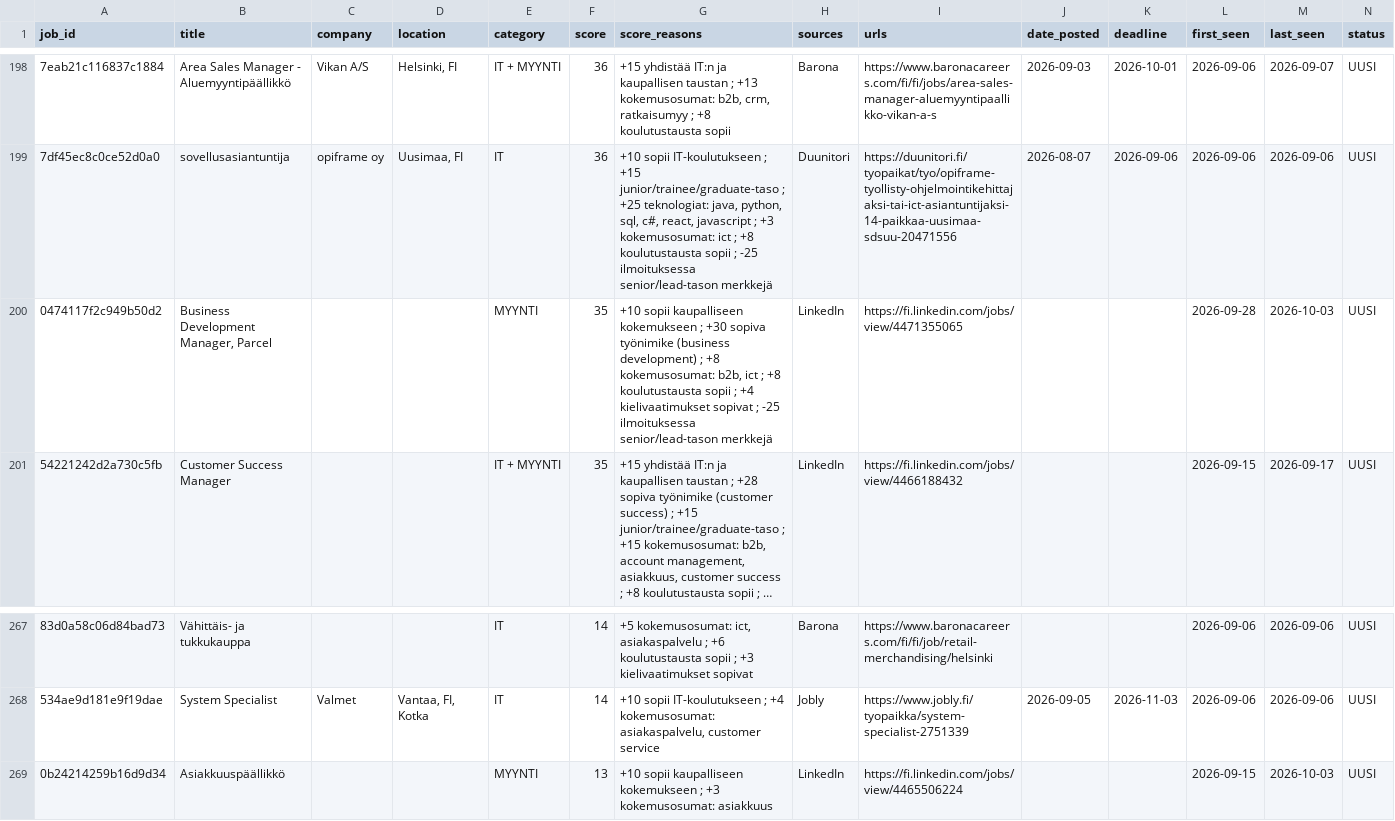
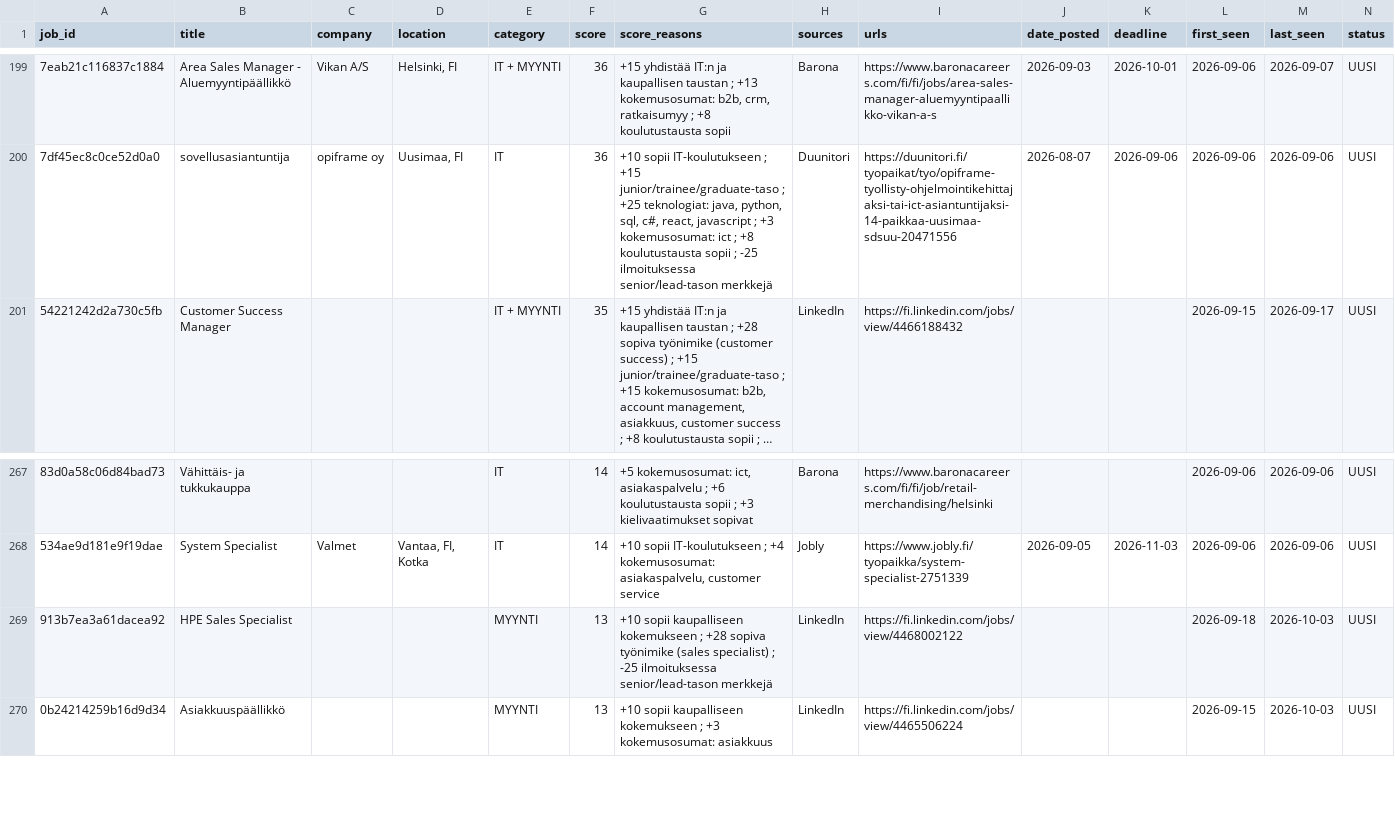
Before and after one commit to JanOlaf1/Job-agent, a CSV file: job_tracker.csv, drawn as a sheet; only a part is shown, gaps mark what is left out; long unchanged cells end in …; removed rows and columns are numbered as before the commit, all else as after; rows hold the shown columns only; the diff covers the shown part only; the diff names each change by its address in the sheet, - before the commit and + after, or states it on an @@ line.

```diff
--- a/job_tracker.csv
+++ b/job_tracker.csv
-row 200: 0474117f2c949b50d2 | Business Development Manager, Parcel |  |  | MYYNTI | 35 | +10 sopii kaupalliseen kokemukseen ; +30 sopiva työnimike (business development) ; +8 kokemusosumat: b2b, ict ; +8 koulutustausta sopii ; +4 kielivaatimukset sopivat ; -25 ilmoituksessa senior/lead-tason merkkejä | LinkedIn | https://fi.linkedin.com/jobs/view/4471355065 |  |  | 2026-09-28 | 2026-10-03 | UUSI
+row 269: 913b7ea3a61dacea92 | HPE Sales Specialist |  |  | MYYNTI | 13 | +10 sopii kaupalliseen kokemukseen ; +28 sopiva työnimike (sales specialist) ; -25 ilmoituksessa senior/lead-tason merkkejä | LinkedIn | https://fi.linkedin.com/jobs/view/4468002122 |  |  | 2026-09-18 | 2026-10-03 | UUSI
```
Also changed, not shown: 4 added rows, 3 removed rows and 7 edited cells elsewhere in this file, 2 other files.
